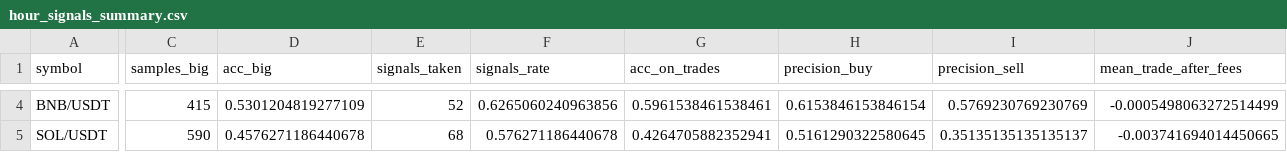
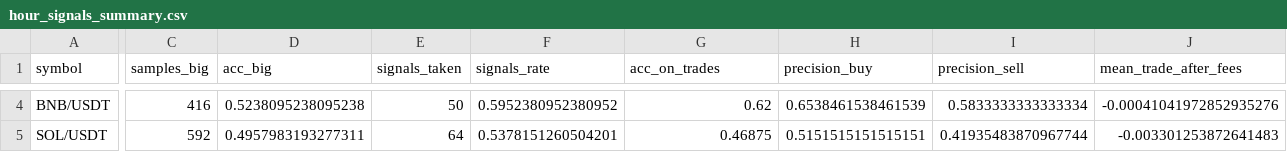
Before and after one commit to Alaami20/crypto-cion-prediction, a CSV file: hour_signals_summary.csv, drawn as a sheet; only a part is shown, gaps mark what is left out; the diff covers the shown part only; the diff names each change by its address in the sheet, - before the commit and + after, or states it on an @@ line.

```diff
--- a/hour_signals_summary.csv
+++ b/hour_signals_summary.csv
-C4 (samples_big): 415
+C4 (samples_big): 416
-D4 (acc_big): 0.5301204819277109
+D4 (acc_big): 0.5238095238095238
-E4 (signals_taken): 52
+E4 (signals_taken): 50
-F4 (signals_rate): 0.6265060240963856
+F4 (signals_rate): 0.5952380952380952
-G4 (acc_on_trades): 0.5961538461538461
+G4 (acc_on_trades): 0.62
-H4 (precision_buy): 0.6153846153846154
+H4 (precision_buy): 0.6538461538461539
-I4 (precision_sell): 0.5769230769230769
+I4 (precision_sell): 0.5833333333333334
-J4 (mean_trade_after_fees): -0.0005498063272514499
+J4 (mean_trade_after_fees): -0.00041041972852935276
-C5 (samples_big): 590
+C5 (samples_big): 592
-D5 (acc_big): 0.4576271186440678
+D5 (acc_big): 0.4957983193277311
-E5 (signals_taken): 68
+E5 (signals_taken): 64
-F5 (signals_rate): 0.576271186440678
+F5 (signals_rate): 0.5378151260504201
-G5 (acc_on_trades): 0.4264705882352941
+G5 (acc_on_trades): 0.46875
-H5 (precision_buy): 0.5161290322580645
+H5 (precision_buy): 0.5151515151515151
-I5 (precision_sell): 0.35135135135135137
+I5 (precision_sell): 0.41935483870967744
-J5 (mean_trade_after_fees): -0.003741694014450665
+J5 (mean_trade_after_fees): -0.003301253872641483
```
Also changed, not shown: 41 edited cells elsewhere in this file, 5 other files.
